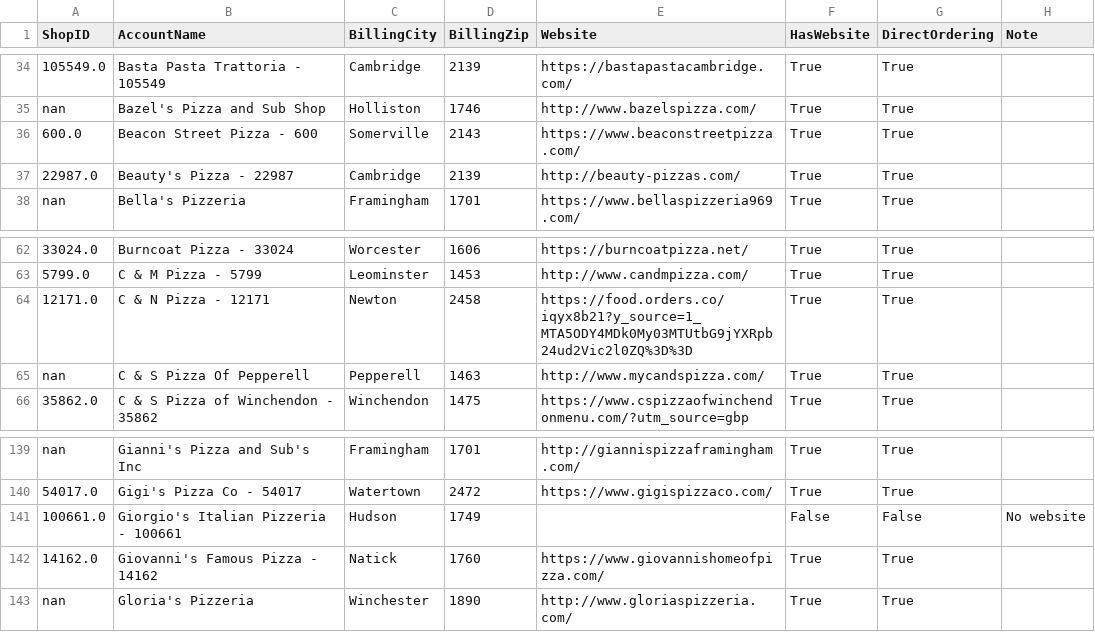
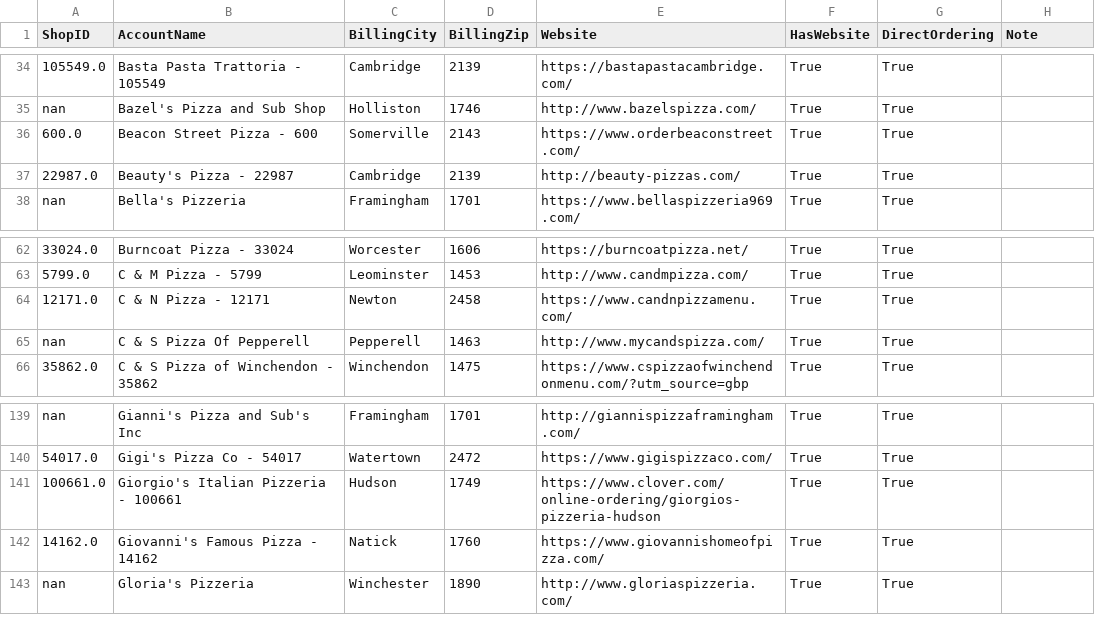
Before and after one commit to mkyoung23/pizza-shop-analysis, a CSV file: results.csv, drawn as a sheet; only a part is shown, gaps mark what is left out; the diff names each change by its address in the sheet, - before the commit and + after, or states it on an @@ line.

```diff
--- a/results.csv
+++ b/results.csv
-E36 (Website): https://www.beaconstreetpizza.com/
+E36 (Website): https://www.orderbeaconstreet.com/
-E64 (Website): https://food.orders.co/iqyx8b21?y_source=1_MTA5ODY4MDk0My03MTUtbG9jYXRpb24ud2Vic2l0ZQ%3D%3D
+E64 (Website): https://www.candnpizzamenu.com/
-E141 (Website): (empty)
+E141 (Website): https://www.clover.com/online-ordering/giorgios-pizzeria-hudson
-F141 (HasWebsite): False
+F141 (HasWebsite): True
-G141 (DirectOrdering): False
+G141 (DirectOrdering): True
-H141 (Note): No website
+H141 (Note): (empty)
```
Also changed, not shown: messages_output.csv.
